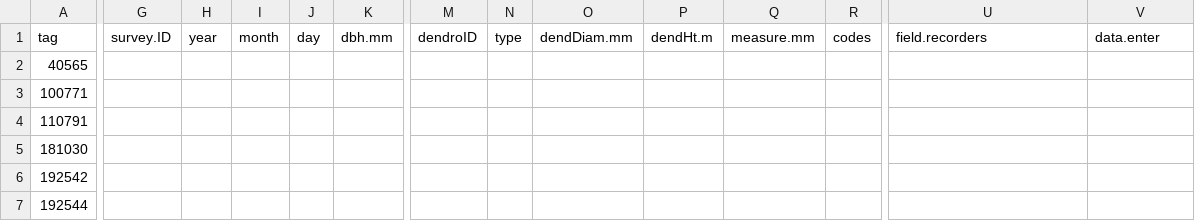
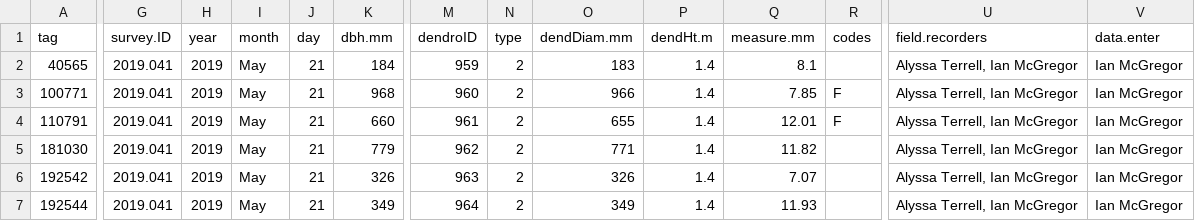
Before and after one commit to SCBI-ForestGEO/Dendrobands, a CSV file: resources/data_entry_forms/2019/data_entry_fix_2019-041.csv, drawn as a sheet; only a part is shown, gaps mark what is left out; the diff names each change by its address in the sheet, - before the commit and + after, or states it on an @@ line.

```diff
--- a/resources/data_entry_forms/2019/data_entry_fix_2019-041.csv
+++ b/resources/data_entry_forms/2019/data_entry_fix_2019-041.csv
-G2:G7 (survey.ID): (empty)
+G2:G7 (survey.ID): 2019.041
-H2:H7 (year): (empty)
+H2:H7 (year): 2019
-I2:I7 (month): (empty)
+I2:I7 (month): May
-J2:J7 (day): (empty)
+J2:J7 (day): 21
-K2 (dbh.mm): (empty)
+K2 (dbh.mm): 184
-M2 (dendroID): (empty)
+M2 (dendroID): 959
-N2:N7 (type): (empty)
+N2:N7 (type): 2
-O2 (dendDiam.mm): (empty)
+O2 (dendDiam.mm): 183
-P2:P7 (dendHt.m): (empty)
+P2:P7 (dendHt.m): 1.4
-Q2 (measure.mm): (empty)
+Q2 (measure.mm): 8.1
-U2:U7 (field.recorders): (empty)
+U2:U7 (field.recorders): Alyssa Terrell, Ian McGregor
-V2:V7 (data.enter): (empty)
+V2:V7 (data.enter): Ian McGregor
-K3 (dbh.mm): (empty)
+K3 (dbh.mm): 968
-M3 (dendroID): (empty)
+M3 (dendroID): 960
-O3 (dendDiam.mm): (empty)
+O3 (dendDiam.mm): 966
-Q3 (measure.mm): (empty)
+Q3 (measure.mm): 7.85
-R3:R4 (codes): (empty)
+R3:R4 (codes): F
-K4 (dbh.mm): (empty)
+K4 (dbh.mm): 660
-M4 (dendroID): (empty)
+M4 (dendroID): 961
-O4 (dendDiam.mm): (empty)
+O4 (dendDiam.mm): 655
-Q4 (measure.mm): (empty)
+Q4 (measure.mm): 12.01
-K5 (dbh.mm): (empty)
+K5 (dbh.mm): 779
-M5 (dendroID): (empty)
+M5 (dendroID): 962
-O5 (dendDiam.mm): (empty)
+O5 (dendDiam.mm): 771
-Q5 (measure.mm): (empty)
+Q5 (measure.mm): 11.82
-K6 (dbh.mm): (empty)
+K6 (dbh.mm): 326
-M6 (dendroID): (empty)
+M6 (dendroID): 963
-O6 (dendDiam.mm): (empty)
+O6 (dendDiam.mm): 326
-Q6 (measure.mm): (empty)
+Q6 (measure.mm): 7.07
-K7 (dbh.mm): (empty)
+K7 (dbh.mm): 349
-M7 (dendroID): (empty)
+M7 (dendroID): 964
-O7 (dendDiam.mm): (empty)
+O7 (dendDiam.mm): 349
-Q7 (measure.mm): (empty)
+Q7 (measure.mm): 11.93
```
Also changed, not shown: data/scbi.dendroAll_2019.csv.
